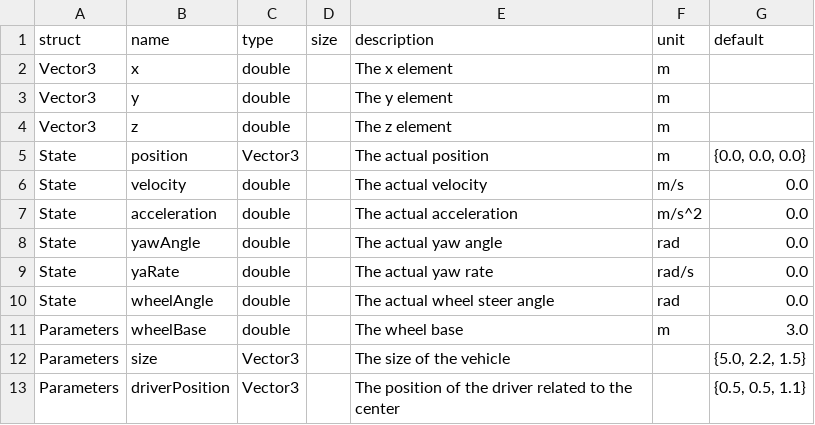
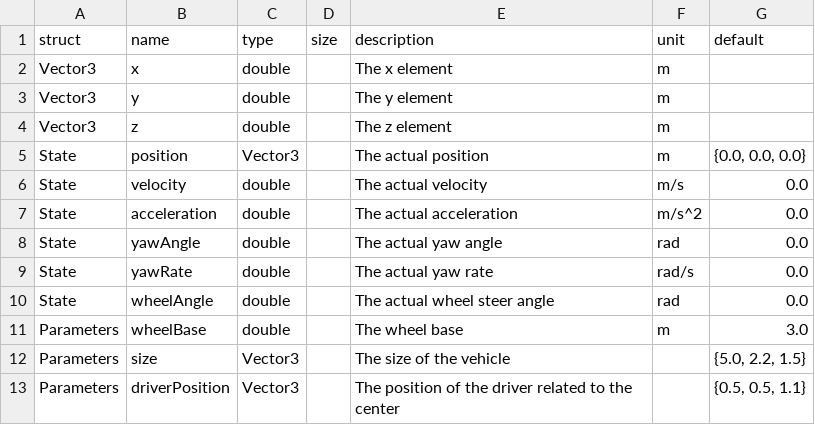
Before and after one commit to JensKlimke/SimCore, a CSV file: generator/models/unit/fields.csv, drawn as a sheet.

Commit message:
Unit improvements and tests

```diff
--- a/generator/models/unit/fields.csv
+++ b/generator/models/unit/fields.csv
@@ -8,3 +8,3 @@
 "State","yawAngle","double","","The actual yaw angle","rad","0.0"
-"State","yaRate","double","","The actual yaw rate","rad/s","0.0"
+"State","yawRate","double","","The actual yaw rate","rad/s","0.0"
 "State","wheelAngle","double","","The actual wheel steer angle","rad","0.0"
```
Also changed, not shown: 12 other files.
